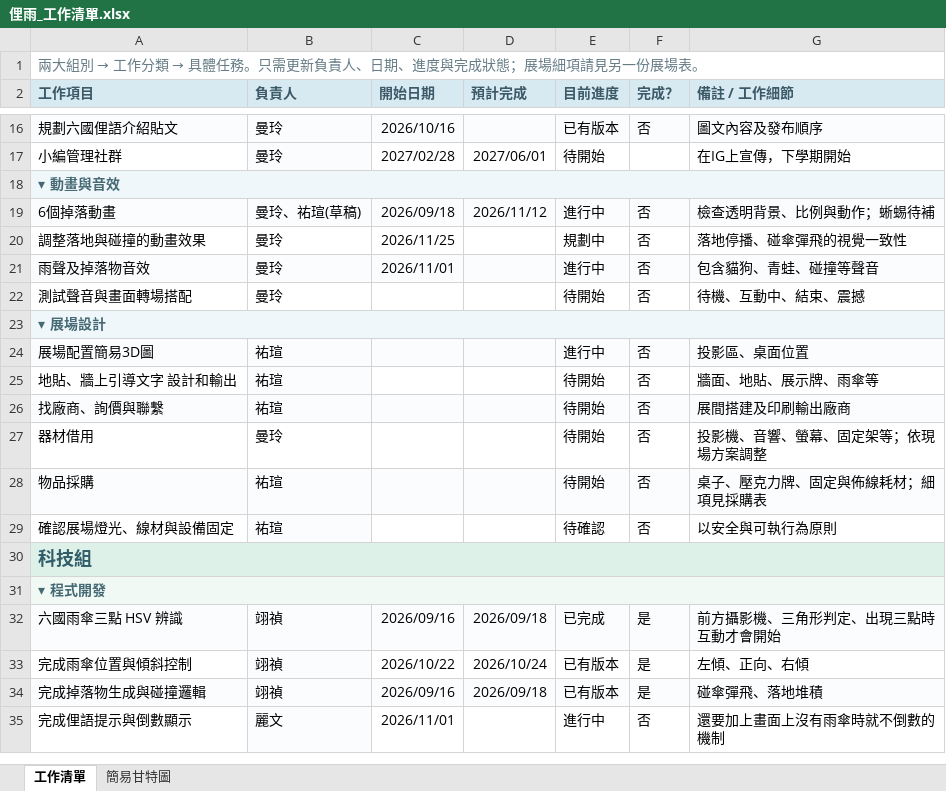
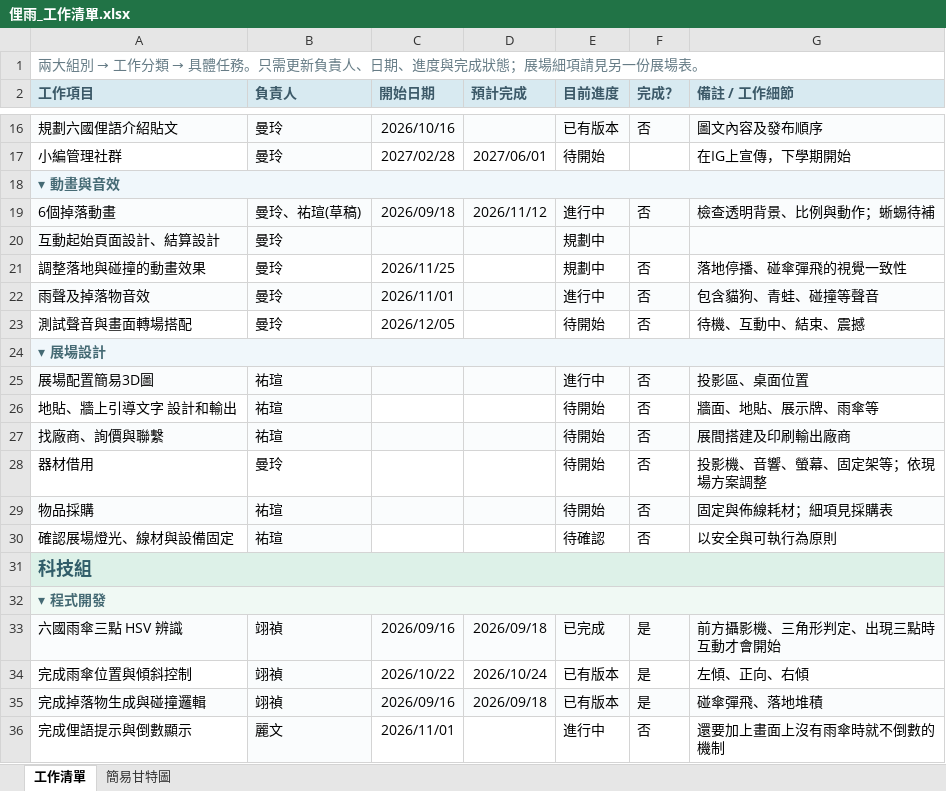
Before and after one commit to Money93/not.just.heavy_rain, an Excel workbook: 俚雨_工作清單.xlsx, sheet 工作清單, drawn as a sheet; only a part is shown, gaps mark what is left out; values as stored, in another font and other column widths than the file's, no borders; addresses are those after the commit; the diff names each change by its address in the sheet, - before the commit and + after, or states it on an @@ line.

Commit message:
Update 俚雨_工作清單.xlsx

```diff
--- a/俚雨_工作清單.xlsx (sheet 工作清單)
+++ b/俚雨_工作清單.xlsx (sheet 工作清單)
+row 20: 互動起始頁面設計、結算設計 | 曼玲 |  |  | 規劃中
-C23 (開始日期): (empty)
+C23 (開始日期): 2026/12/05
-G29 (備註 / 工作細節): 桌子、壓克力牌、固定與佈線耗材；細項見採購表
+G29 (備註 / 工作細節): 固定與佈線耗材；細項見採購表
```
Also changed, not shown: formulas that keep their value.
